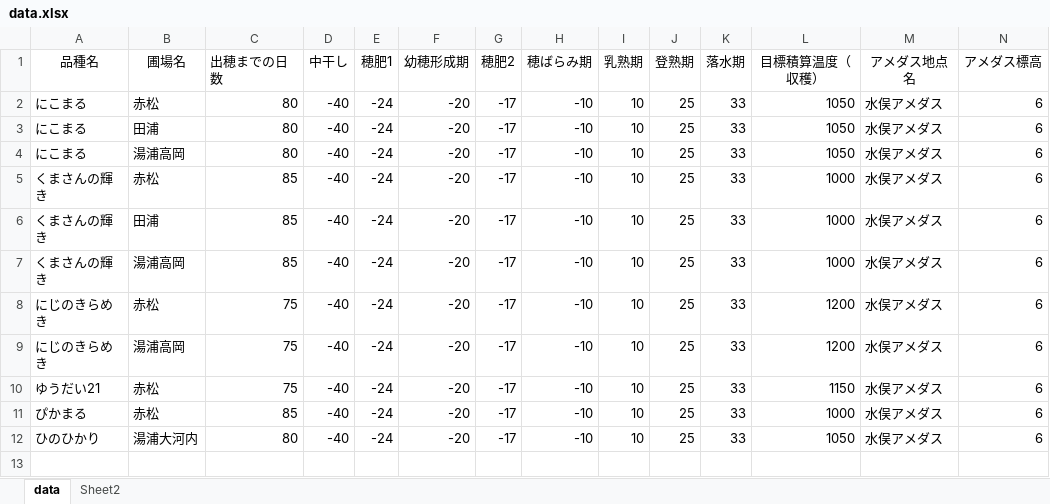
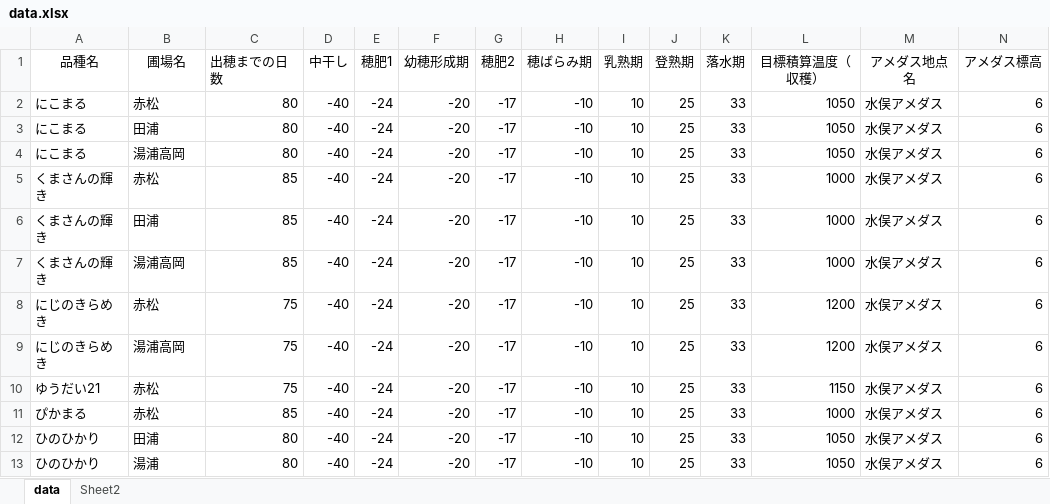
Before and after one commit to cima0508-lgtm/-, an Excel workbook: data.xlsx, sheet data, drawn as a sheet; only a part is shown; values as stored, in another font and other column widths than the file's, no borders; addresses are those after the commit; rows hold the shown columns only; the diff names each change by its address in the sheet, - before the commit and + after, or states it on an @@ line.

Commit message:
Add files via upload

```diff
--- a/data.xlsx (sheet data)
+++ b/data.xlsx (sheet data)
+row 12: ひのひかり | 田浦 | 80 | -40 | -24 | -20 | -17 | -10 | 10 | 25 | 33 | 1050 | 水俣アメダス | 6
-B13 (圃場名): 湯浦大河内
+B13 (圃場名): 湯浦
```
